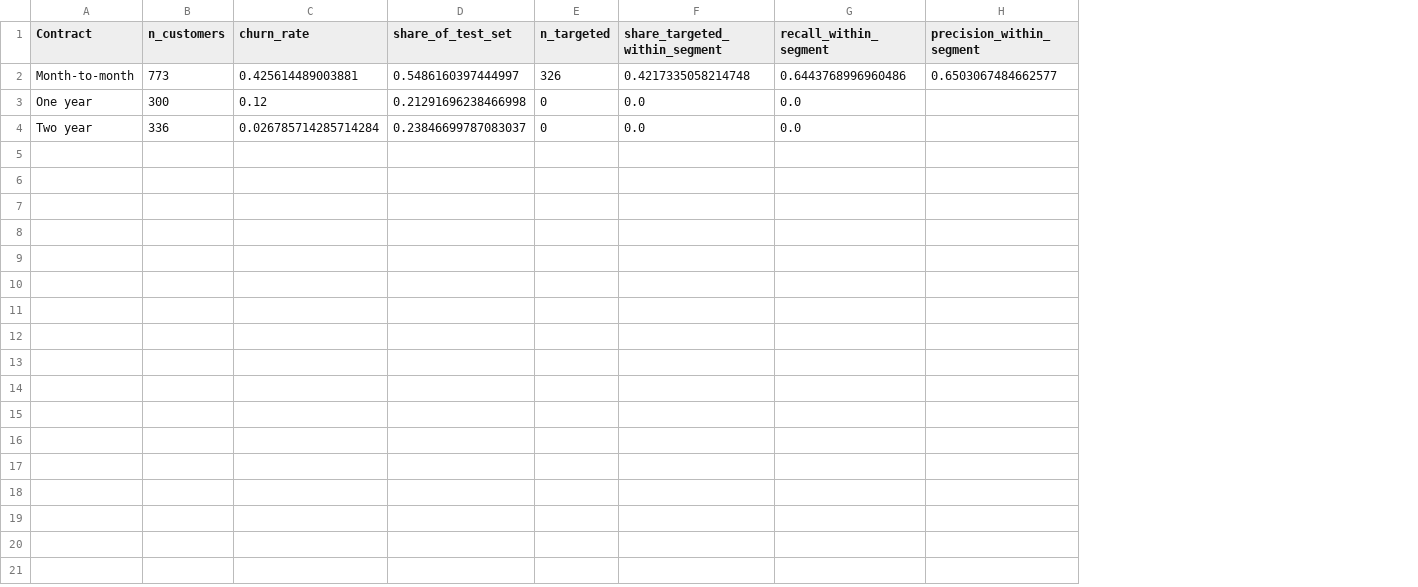
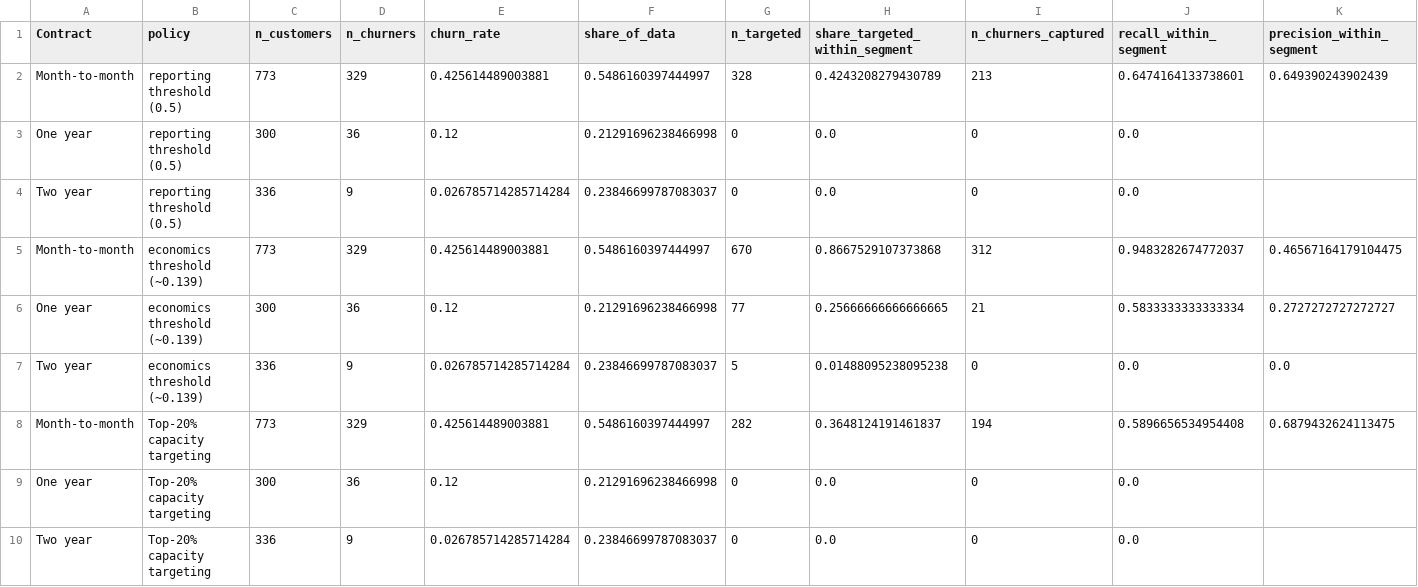
Before and after one commit to avgrosheva/subscription-churn-model, a CSV file: reports/tables/segment_report_Contract.csv, drawn as a sheet; addresses are those after the commit; the diff names each change by its address in the sheet, - before the commit and + after, or states it on an @@ line.

```diff
--- a/reports/tables/segment_report_Contract.csv
+++ b/reports/tables/segment_report_Contract.csv
+column B (policy), rows 2-4: all reporting threshold (0.5)
+column D (n_churners), rows 2-4: 329 | 36 | 9
+column I (n_churners_captured), rows 2-4: 213 | 0 | 0
-F1: share_of_test_set
+F1: share_of_data
-G2 (n_targeted): 326
+G2 (n_targeted): 328
-H2 (share_targeted_within_segment): 0.4217335058214748
+H2 (share_targeted_within_segment): 0.4243208279430789
-J2 (recall_within_segment): 0.6443768996960486
+J2 (recall_within_segment): 0.6474164133738601
-K2 (precision_within_segment): 0.6503067484662577
+K2 (precision_within_segment): 0.649390243902439
+row 5: Month-to-month | economics threshold (~0.139) | 773 | 329 | 0.425614489003881 | 0.5486160397444997 | 670 | 0.8667529107373868 | 312 | 0.9483282674772037 | 0.46567164179104475
+row 6: One year | economics threshold (~0.139) | 300 | 36 | 0.12 | 0.21291696238466998 | 77 | 0.25666666666666665 | 21 | 0.5833333333333334 | 0.2727272727272727
+row 7: Two year | economics threshold (~0.139) | 336 | 9 | 0.026785714285714284 | 0.23846699787083037 | 5 | 0.01488095238095238 | 0 | 0.0 | 0.0
+row 8: Month-to-month | Top-20% capacity targeting | 773 | 329 | 0.425614489003881 | 0.5486160397444997 | 282 | 0.3648124191461837 | 194 | 0.5896656534954408 | 0.6879432624113475
+row 9: One year | Top-20% capacity targeting | 300 | 36 | 0.12 | 0.21291696238466998 | 0 | 0.0 | 0 | 0.0
+row 10: Two year | Top-20% capacity targeting | 336 | 9 | 0.026785714285714284 | 0.23846699787083037 | 0 | 0.0 | 0 | 0.0
```
Also changed, not shown: reports/tables/economics_sensitivity_grid.csv, reports/tables/segment_report_InternetService.csv, 25 other files.
